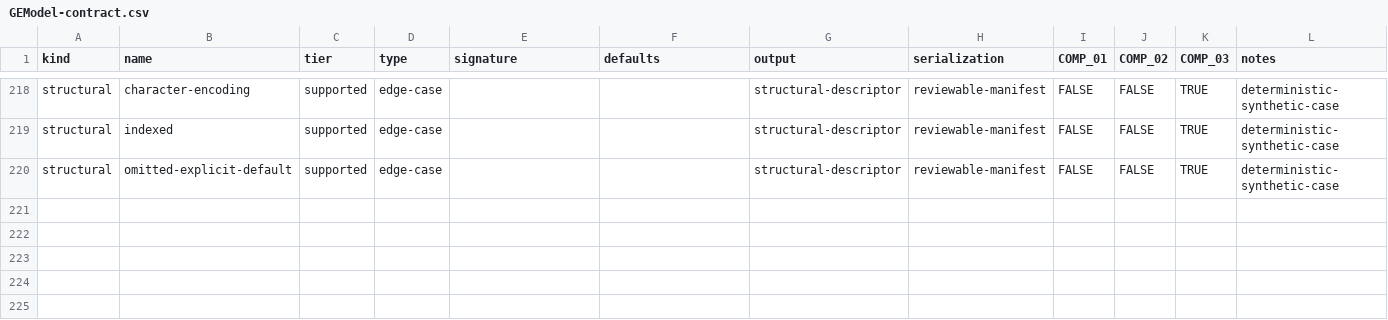
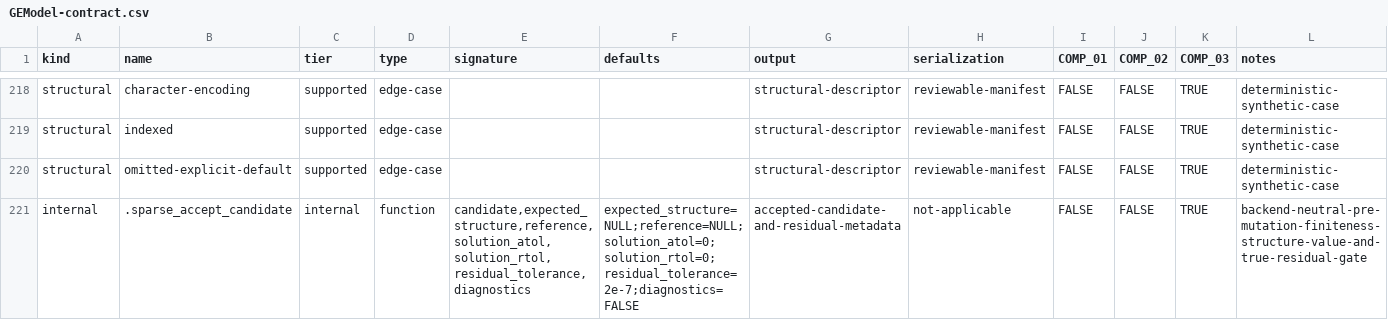
Before and after one commit to DavidZenz/tabloToR, a CSV file: inst/compatibility/GEModel-contract.csv, drawn as a sheet; only a part is shown, gaps mark what is left out.

Commit message:
feat(02-03): gate sparse candidates before mutation
- Centralize structure, finiteness, value, and residual acceptance
- Compute full-system sparse residuals regardless of diagnostics mode
- Reject injected bad candidates before applying model state

```diff
--- a/inst/compatibility/GEModel-contract.csv
+++ b/inst/compatibility/GEModel-contract.csv
@@ -220 +220,2 @@
 "structural","omitted-explicit-default","supported","edge-case","","","structural-descriptor","reviewable-manifest",FALSE,FALSE,TRUE,"deterministic-synthetic-case"
+"internal",".sparse_accept_candidate","internal","function","candidate,expected_structure,reference,solution_atol,solution_rtol,residual_tolerance,diagnostics","expected_structure=NULL;reference=NULL;solution_atol=0;solution_rtol=0;residual_tolerance=2e-7;diagnostics=FALSE","accepted-candidate-and-residual-metadata","not-applicable",FALSE,FALSE,TRUE,"backend-neutral-pre-mutation-finiteness-structure-value-and-true-residual-gate"
```
Also changed, not shown: 1 other file.
